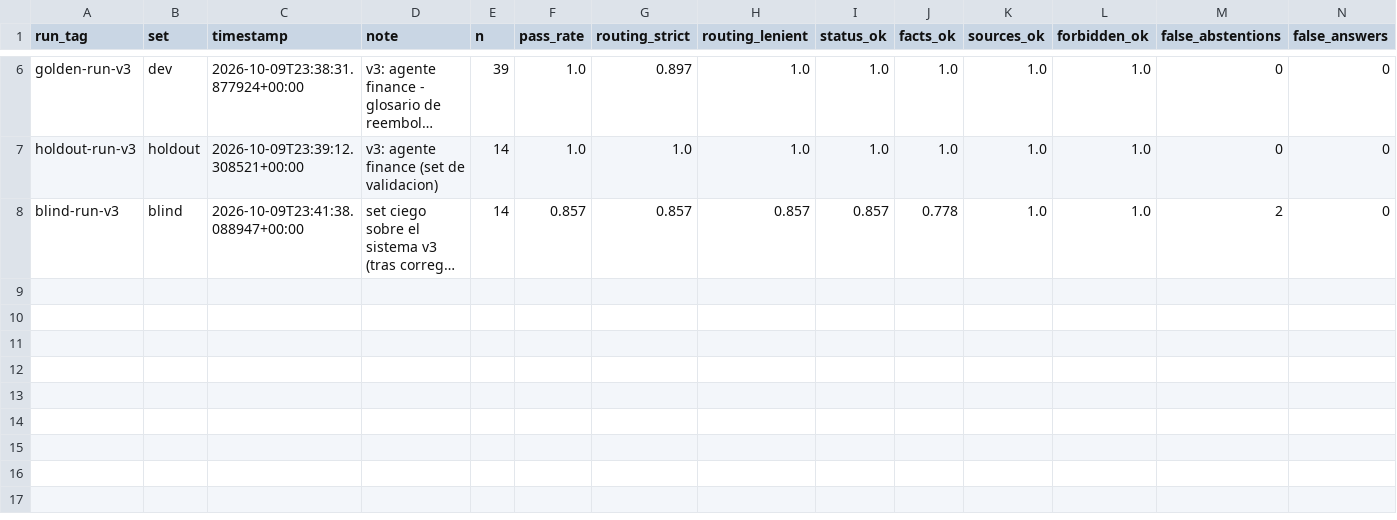
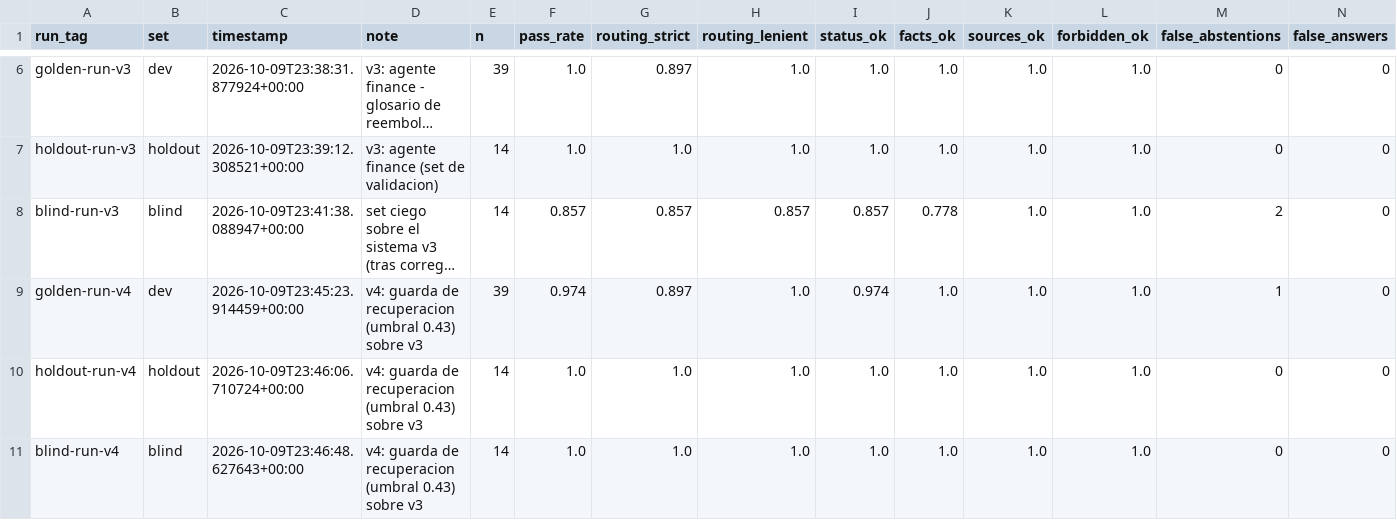
Before and after one commit to tiansanjorge/AI-Engineering, a CSV file: modulo-3/eval/golden_summary.csv, drawn as a sheet; only a part is shown, gaps mark what is left out; long unchanged cells end in …; rows hold the shown columns only; the diff names each change by its address in the sheet, - before the commit and + after, or states it on an @@ line.

```diff
--- a/modulo-3/eval/golden_summary.csv
+++ b/modulo-3/eval/golden_summary.csv
+row 9: golden-run-v4 | dev | 2026-10-09T23:45:23.914459+00:00 | v4: guarda de recuperacion (umbral 0.43) sobre v3 | 39 | 0.974 | 0.897 | 1.0 | 0.974 | 1.0 | 1.0 | 1.0 | 1 | 0
+row 10: holdout-run-v4 | holdout | 2026-10-09T23:46:06.710724+00:00 | v4: guarda de recuperacion (umbral 0.43) sobre v3 | 14 | 1.0 | 1.0 | 1.0 | 1.0 | 1.0 | 1.0 | 1.0 | 0 | 0
+row 11: blind-run-v4 | blind | 2026-10-09T23:46:48.627643+00:00 | v4: guarda de recuperacion (umbral 0.43) sobre v3 | 14 | 1.0 | 1.0 | 1.0 | 1.0 | 1.0 | 1.0 | 1.0 | 0 | 0
```
Also changed, not shown: 8 other files.
